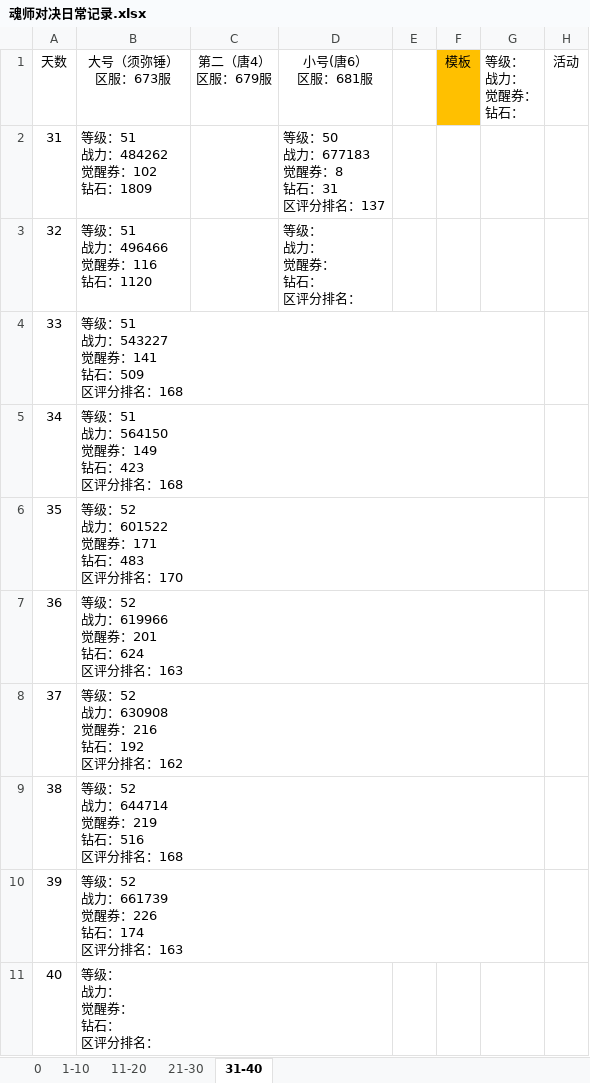
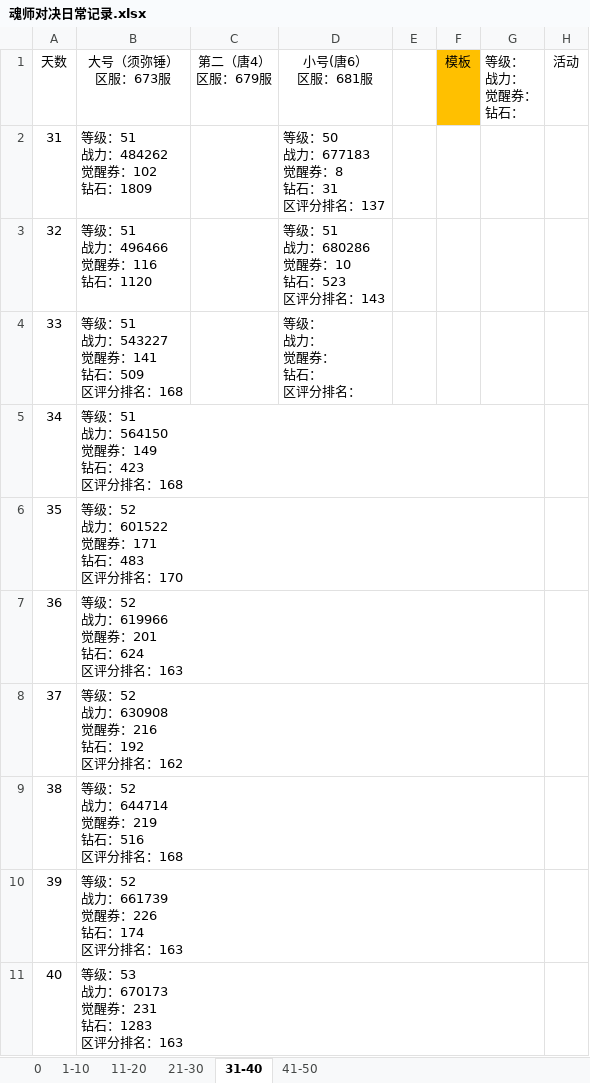
Before and after one commit to 1030821847/Person, an Excel workbook: 魂师对决日常记录.xlsx, sheet 31-40, drawn as a sheet; values as stored, in another font and other column widths than the file's, no borders; ↵ is a line break in a cell; the diff names each change by its address in the sheet, - before the commit and + after, or states it on an @@ line.

```diff
--- a/魂师对决日常记录.xlsx (sheet 31-40)
+++ b/魂师对决日常记录.xlsx (sheet 31-40)
+sheet tab: 41-50
-D3 (小号(唐6） 区服：681服): 等级： ↵ 战力： ↵ 觉醒券： ↵ 钻石： ↵ 区评分排名：
+D3 (小号(唐6） 区服：681服): 等级：51 ↵ 战力：680286 ↵ 觉醒券：10 ↵ 钻石：523 ↵ 区评分排名：143
-D4 (小号(唐6） 区服：681服): (empty)
+D4 (小号(唐6） 区服：681服): 等级： ↵ 战力： ↵ 觉醒券： ↵ 钻石： ↵ 区评分排名：
-B11 (大号（须弥锤） 区服：673服): 等级： ↵ 战力： ↵ 觉醒券： ↵ 钻石： ↵ 区评分排名：
+B11 (大号（须弥锤） 区服：673服): 等级：53 ↵ 战力：670173 ↵ 觉醒券：231 ↵ 钻石：1283 ↵ 区评分排名：163
```
